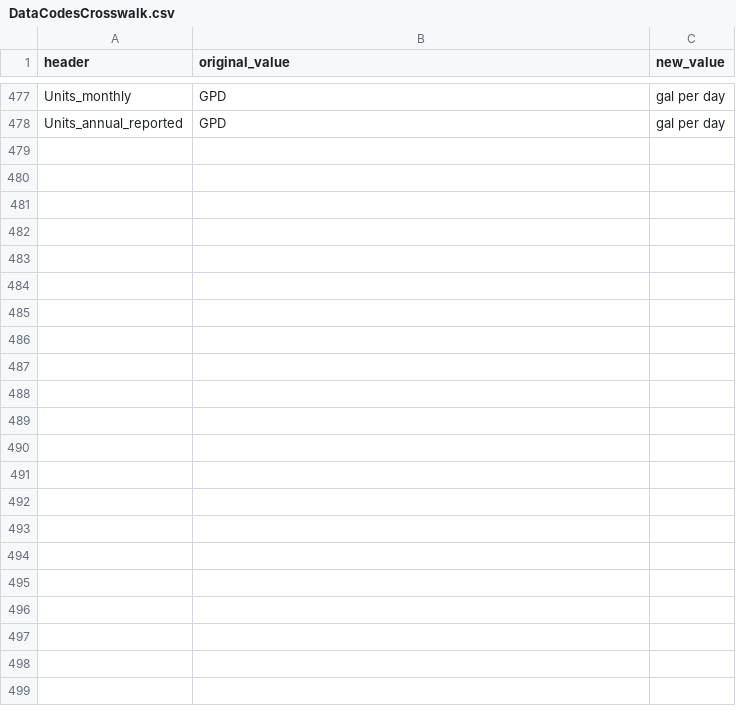
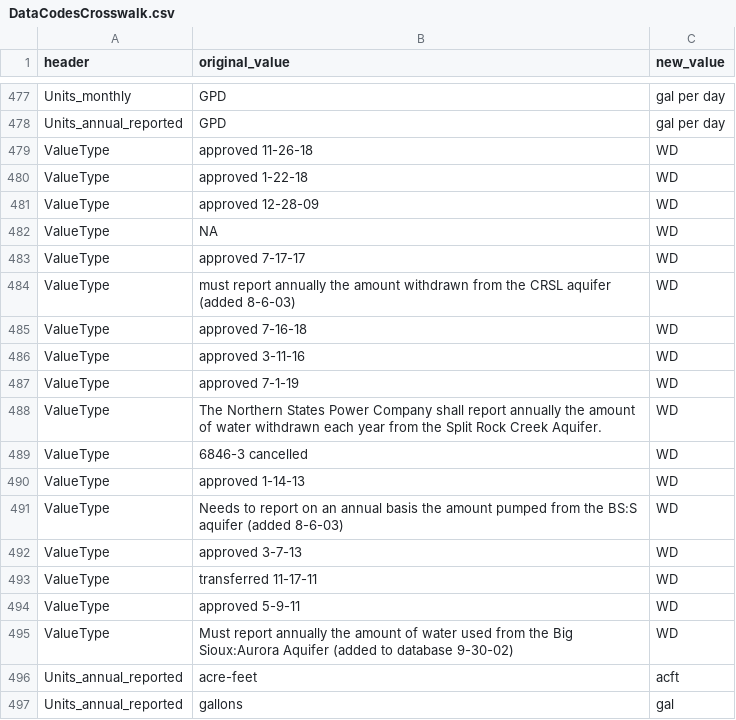
Before and after one commit to rniswon/IndustrialWU, a CSV file: DataCrosswalks/StateDataCrosswalks/DataCodesCrosswalk.csv, drawn as a sheet; only a part is shown, gaps mark what is left out; the diff names each change by its address in the sheet, - before the commit and + after, or states it on an @@ line.

```diff
--- a/DataCrosswalks/StateDataCrosswalks/DataCodesCrosswalk.csv
+++ b/DataCrosswalks/StateDataCrosswalks/DataCodesCrosswalk.csv
+row 479: ValueType | approved 11-26-18 | WD
+row 480: ValueType | approved 1-22-18 | WD
+row 481: ValueType | approved 12-28-09 | WD
+row 482: ValueType | NA | WD
+row 483: ValueType | approved 7-17-17 | WD
+row 484: ValueType | must report annually the amount withdrawn from the CRSL aquifer (added 8-6-03) | WD
+row 485: ValueType | approved 7-16-18 | WD
+row 486: ValueType | approved 3-11-16 | WD
+row 487: ValueType | approved 7-1-19 | WD
+row 488: ValueType | The Northern States Power Company shall report annually the amount of water withdrawn each year from the Split Rock Creek Aquifer. | WD
+row 489: ValueType | 6846-3 cancelled | WD
+row 490: ValueType | approved 1-14-13 | WD
+row 491: ValueType | Needs to report on an annual basis the amount pumped from the BS:S aquifer (added 8-6-03) | WD
+row 492: ValueType | approved 3-7-13 | WD
+row 493: ValueType | transferred 11-17-11 | WD
+row 494: ValueType | approved 5-9-11 | WD
+row 495: ValueType | Must report annually the amount of water used from the Big Sioux:Aurora Aquifer (added to database 9-30-02) | WD
+row 496: Units_annual_reported | acre-feet | acft
+row 497: Units_annual_reported | gallons | gal
```
Also changed, not shown: DataCrosswalks/StateDataCrosswalks/HeaderCrosswalk.csv, FormattedDataOutputs/DataQAQCstatus.csv, 3 other files.
